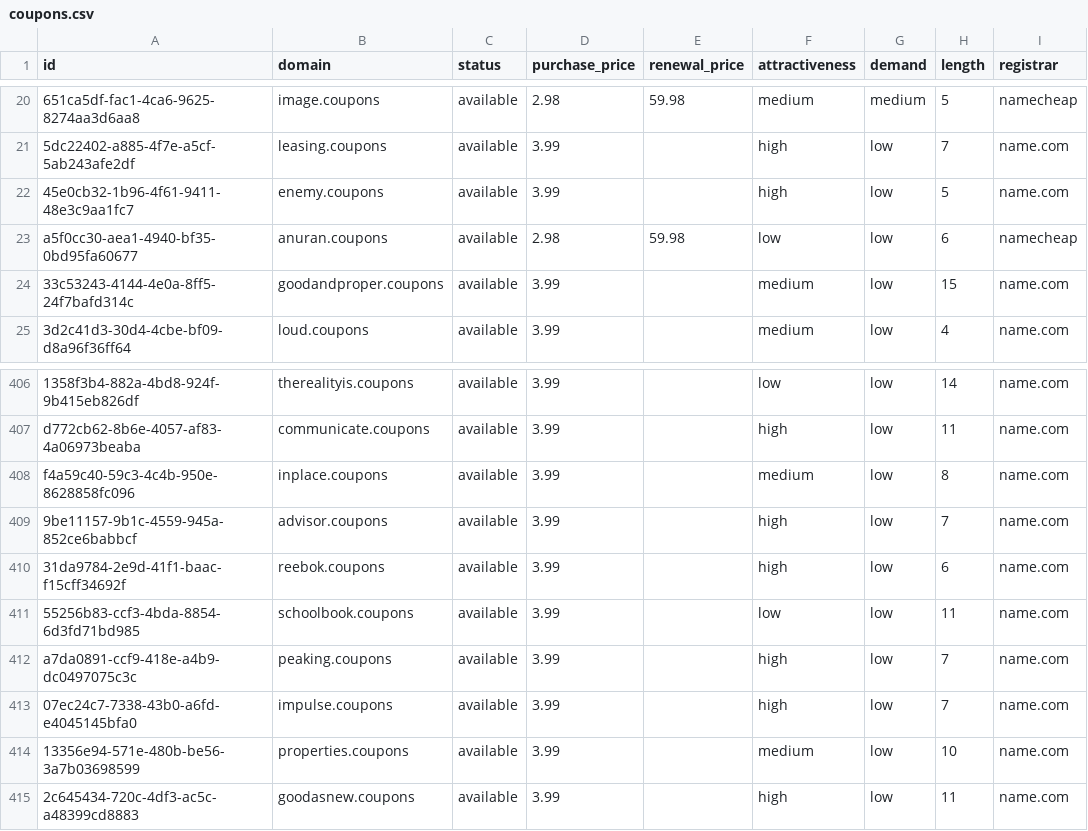
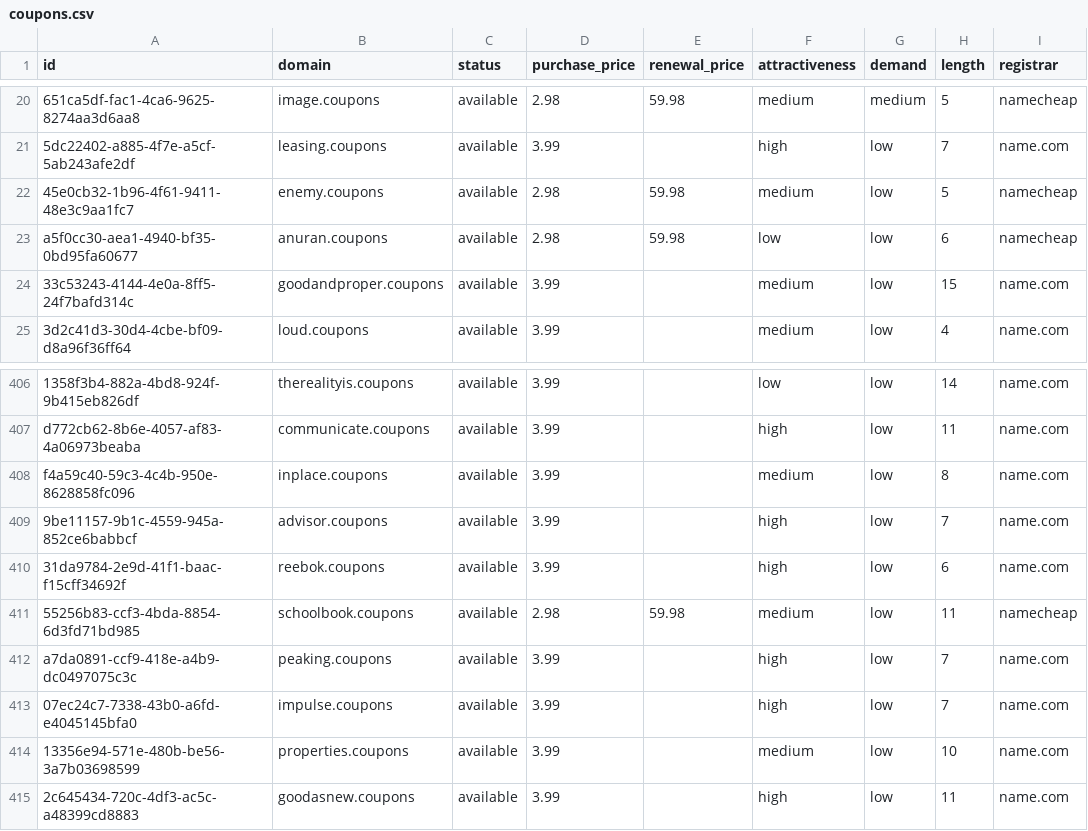
Before and after one commit to UniqueDomains/coupons-oneword-domains, a CSV file: coupons.csv, drawn as a sheet; only a part is shown, gaps mark what is left out; the diff names each change by its address in the sheet, - before the commit and + after, or states it on an @@ line.

Commit message:
Domains update

```diff
--- a/coupons.csv
+++ b/coupons.csv
-D22 (purchase_price): 3.99
+D22 (purchase_price): 2.98
-E22 (renewal_price): (empty)
+E22 (renewal_price): 59.98
-F22 (attractiveness): high
+F22 (attractiveness): medium
-I22 (registrar): name.com
+I22 (registrar): namecheap
-D411 (purchase_price): 3.99
+D411 (purchase_price): 2.98
-E411 (renewal_price): (empty)
+E411 (renewal_price): 59.98
-F411 (attractiveness): low
+F411 (attractiveness): medium
-I411 (registrar): name.com
+I411 (registrar): namecheap
```
Also changed, not shown: 4 other files.
